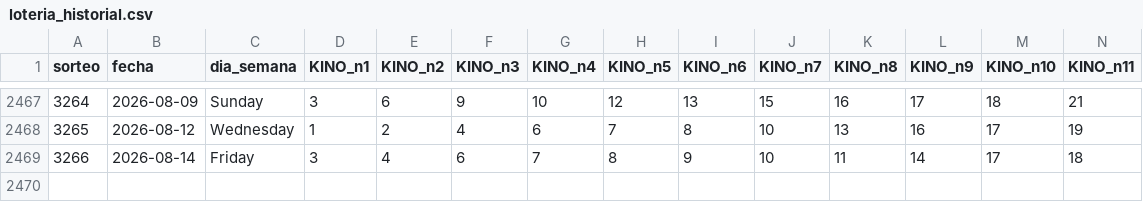
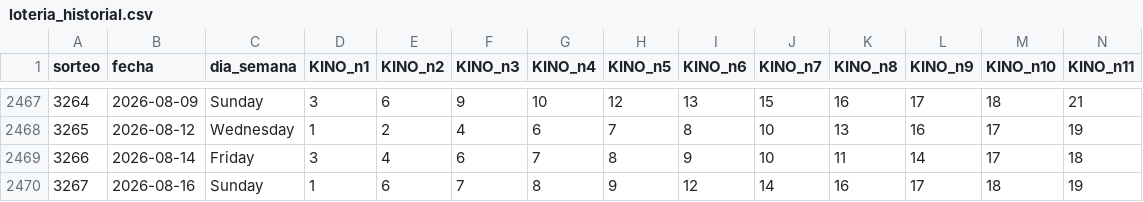
Before and after one commit to GaboAzorin/kin-lo, a CSV file: data/loteria_historial.csv, drawn as a sheet; only a part is shown, gaps mark what is left out; rows hold the shown columns only; the diff names each change by its address in the sheet, - before the commit and + after, or states it on an @@ line.

```diff
--- a/data/loteria_historial.csv
+++ b/data/loteria_historial.csv
+row 2470: 3267 | 2026-08-16 | Sunday | 1 | 6 | 7 | 8 | 9 | 12 | 14 | 16 | 17 | 18 | 19
```
Also changed, not shown: data/suggestions_history.csv, 7 other files.
